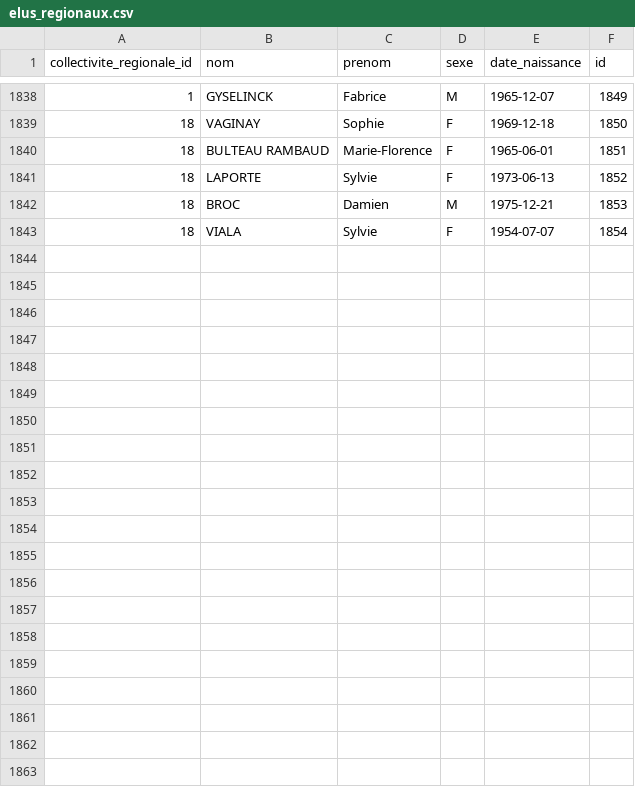
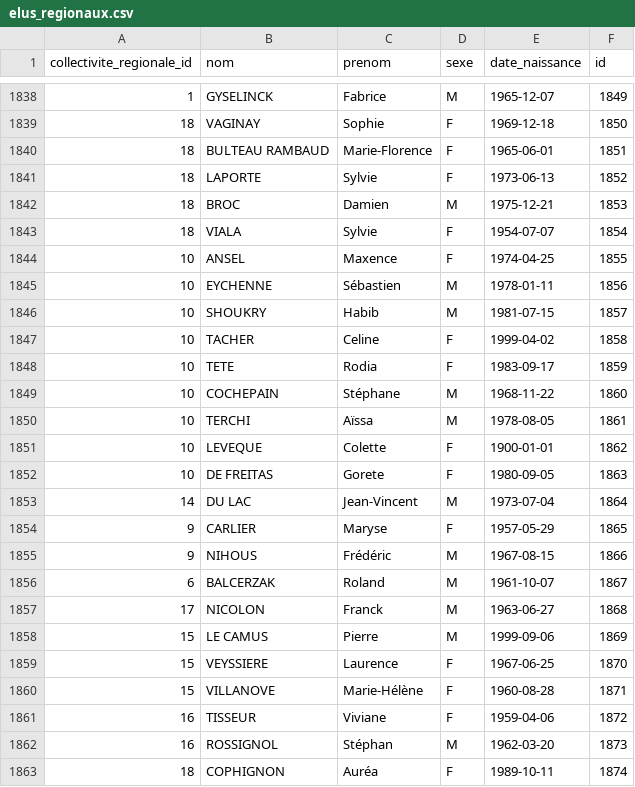
Before and after one commit to lafranceinsoumise/data_france, a CSV file: backend/tasks/final_data/elus_regionaux.csv, drawn as a sheet; only a part is shown, gaps mark what is left out; the diff names each change by its address in the sheet, - before the commit and + after, or states it on an @@ line.

```diff
--- a/backend/tasks/final_data/elus_regionaux.csv
+++ b/backend/tasks/final_data/elus_regionaux.csv
+row 1844: 10 | ANSEL | Maxence | F | 1974-04-25 | 1855
+row 1845: 10 | EYCHENNE | Sébastien | M | 1978-01-11 | 1856
+row 1846: 10 | SHOUKRY | Habib | M | 1981-07-15 | 1857
+row 1847: 10 | TACHER | Celine | F | 1999-04-02 | 1858
+row 1848: 10 | TETE | Rodia | F | 1983-09-17 | 1859
+row 1849: 10 | COCHEPAIN | Stéphane | M | 1968-11-22 | 1860
+row 1850: 10 | TERCHI | Aïssa | M | 1978-08-05 | 1861
+row 1851: 10 | LEVEQUE | Colette | F | 1900-01-01 | 1862
+row 1852: 10 | DE FREITAS | Gorete | F | 1980-09-05 | 1863
+row 1853: 14 | DU LAC | Jean-Vincent | M | 1973-07-04 | 1864
+row 1854: 9 | CARLIER | Maryse | F | 1957-05-29 | 1865
+row 1855: 9 | NIHOUS | Frédéric | M | 1967-08-15 | 1866
+row 1856: 6 | BALCERZAK | Roland | M | 1961-10-07 | 1867
+row 1857: 17 | NICOLON | Franck | M | 1963-06-27 | 1868
+row 1858: 15 | LE CAMUS | Pierre | M | 1999-09-06 | 1869
+row 1859: 15 | VEYSSIERE | Laurence | F | 1967-06-25 | 1870
+row 1860: 15 | VILLANOVE | Marie-Hélène | F | 1960-08-28 | 1871
+row 1861: 16 | TISSEUR | Viviane | F | 1959-04-06 | 1872
+row 1862: 16 | ROSSIGNOL | Stéphan | M | 1962-03-20 | 1873
+row 1863: 18 | COPHIGNON | Auréa | F | 1989-10-11 | 1874
```
Also changed, not shown: backend/tasks/final_data/deputes.csv, backend/tasks/final_data/elus_departementaux.csv, 3 other files.
